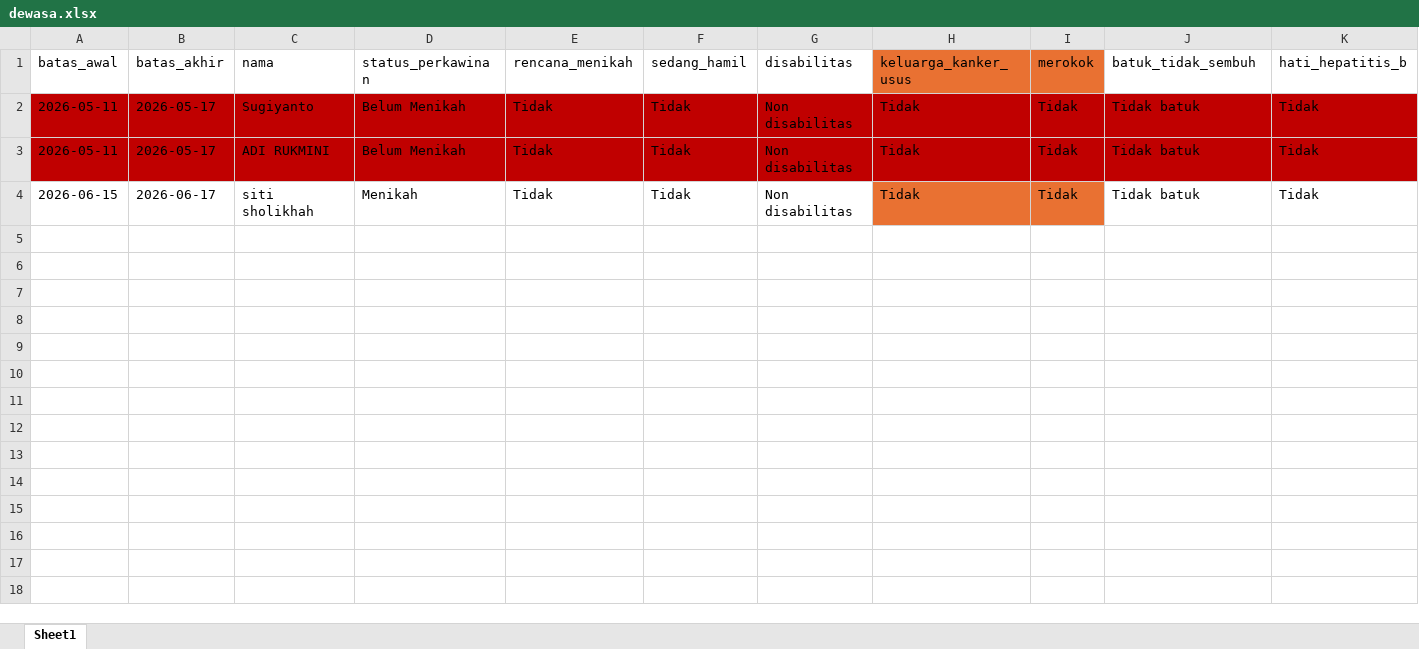
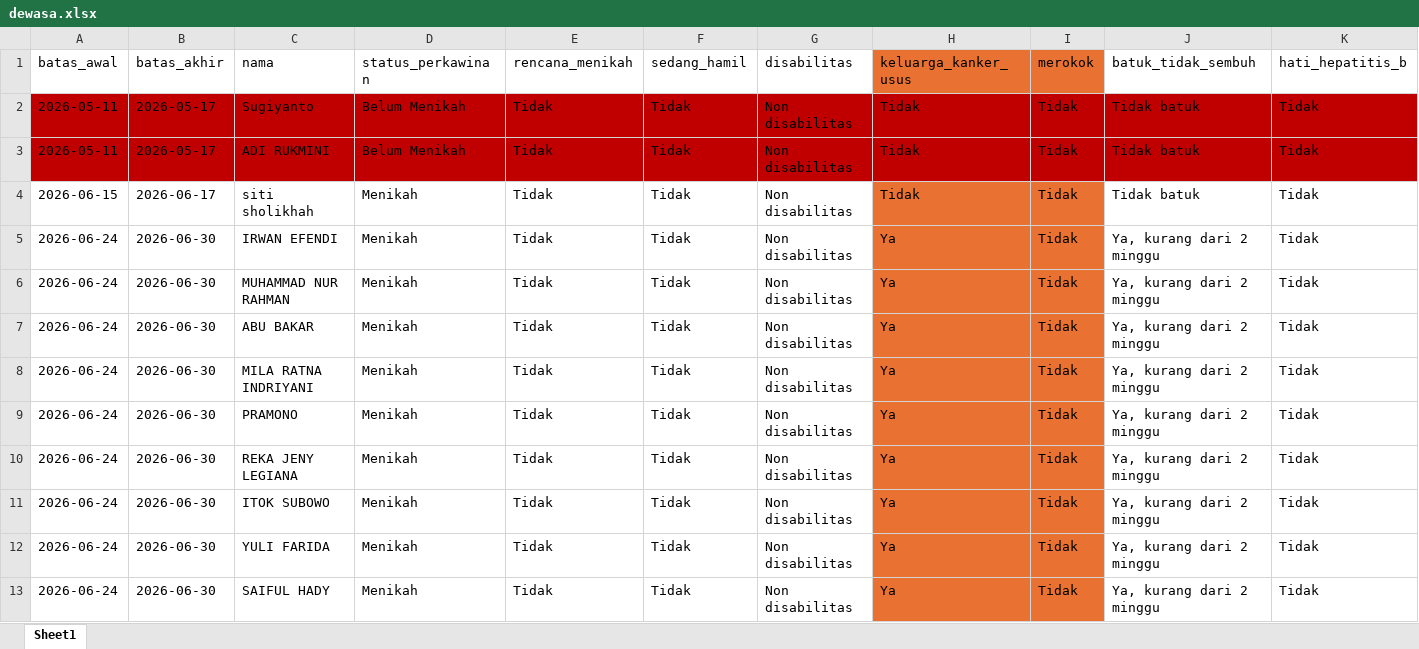
Before and after one commit to stywn93/ckg-helper, an Excel workbook: dataset/dewasa.xlsx, sheet Sheet1, drawn as a sheet; only a part is shown; values as stored, in another font and other column widths than the file's, no borders; rows hold the shown columns only; the diff names each change by its address in the sheet, - before the commit and + after, or states it on an @@ line.

Commit message:
fix:batas atas and akhir first selector

```diff
--- a/dataset/dewasa.xlsx (sheet Sheet1)
+++ b/dataset/dewasa.xlsx (sheet Sheet1)
+row 5: 2026-06-24 | 2026-06-30 | IRWAN EFENDI | Menikah | Tidak | Tidak | Non disabilitas | Ya | Tidak | Ya, kurang dari 2 minggu | Tidak
+row 6: 2026-06-24 | 2026-06-30 | MUHAMMAD NUR RAHMAN | Menikah | Tidak | Tidak | Non disabilitas | Ya | Tidak | Ya, kurang dari 2 minggu | Tidak
+row 7: 2026-06-24 | 2026-06-30 | ABU BAKAR | Menikah | Tidak | Tidak | Non disabilitas | Ya | Tidak | Ya, kurang dari 2 minggu | Tidak
+row 8: 2026-06-24 | 2026-06-30 | MILA RATNA INDRIYANI | Menikah | Tidak | Tidak | Non disabilitas | Ya | Tidak | Ya, kurang dari 2 minggu | Tidak
+row 9: 2026-06-24 | 2026-06-30 | PRAMONO | Menikah | Tidak | Tidak | Non disabilitas | Ya | Tidak | Ya, kurang dari 2 minggu | Tidak
+row 10: 2026-06-24 | 2026-06-30 | REKA JENY LEGIANA | Menikah | Tidak | Tidak | Non disabilitas | Ya | Tidak | Ya, kurang dari 2 minggu | Tidak
+row 11: 2026-06-24 | 2026-06-30 | ITOK SUBOWO | Menikah | Tidak | Tidak | Non disabilitas | Ya | Tidak | Ya, kurang dari 2 minggu | Tidak
+row 12: 2026-06-24 | 2026-06-30 | YULI FARIDA | Menikah | Tidak | Tidak | Non disabilitas | Ya | Tidak | Ya, kurang dari 2 minggu | Tidak
+row 13: 2026-06-24 | 2026-06-30 | SAIFUL HADY | Menikah | Tidak | Tidak | Non disabilitas | Ya | Tidak | Ya, kurang dari 2 minggu | Tidak
```
Also changed, not shown: dataset/pendaftaran_umum.xlsx, 8 other files.
